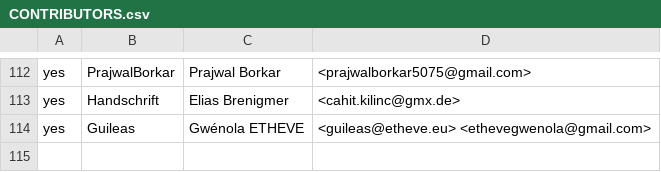
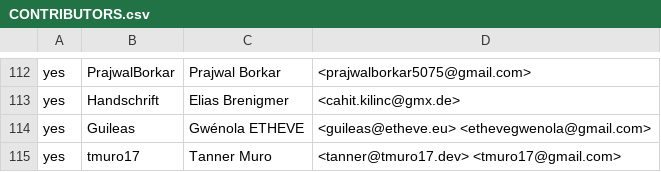
Before and after one commit to rjtch/ockam-contributors, a CSV file: CONTRIBUTORS.csv, drawn as a sheet; only a part is shown, gaps mark what is left out.

Commit message:
Add tmuro17 to CONTRIBUTORS.csv

```diff
--- a/CONTRIBUTORS.csv
+++ b/CONTRIBUTORS.csv
@@ -114 +114,2 @@ yes,Handschrift,Elias Brenigmer,<cahit.kilinc@gmx.de>
 yes,Guileas,Gwénola ETHEVE,<guileas@etheve.eu> <ethevegwenola@gmail.com>
+yes,tmuro17,Tanner Muro,<tanner@tmuro17.dev> <tmuro17@gmail.com>
```
